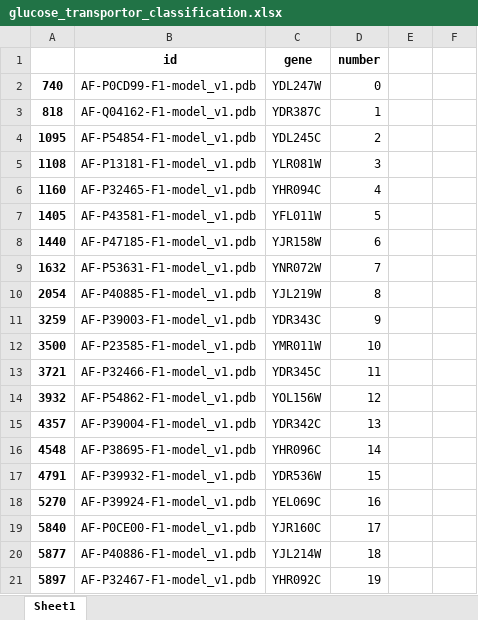
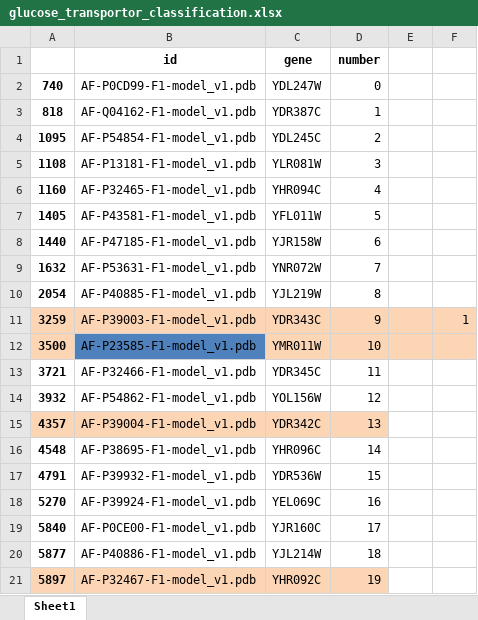
Before and after one commit to hongzhonglu/large_scale_yeast_proteomics_analysis, an Excel workbook: result/glucose_transportor_classification.xlsx, sheet Sheet1, drawn as a sheet; values as stored, in another font and other column widths than the file's, no borders; the diff names each change by its address in the sheet, - before the commit and + after, or states it on an @@ line.

```diff
--- a/result/glucose_transportor_classification.xlsx (sheet Sheet1)
+++ b/result/glucose_transportor_classification.xlsx (sheet Sheet1)
-A11:F11 fill: none
+A11:F11 fill: #FCD5B5
-F11: (empty)
+F11: 1
-A12 fill: none
+A12 fill: #FCD5B5
-B12 fill: none
+B12 fill: #4F81BD
-C12:F12 fill: none
+C12:F12 fill: #FCD5B5
-A15:D15 fill: none
+A15:D15 fill: #FCD5B5
-A21:D21 fill: none
+A21:D21 fill: #FCD5B5
```
Also changed, not shown: result/predicted_and_measured_proteomics.xlsx, 6 other files.
